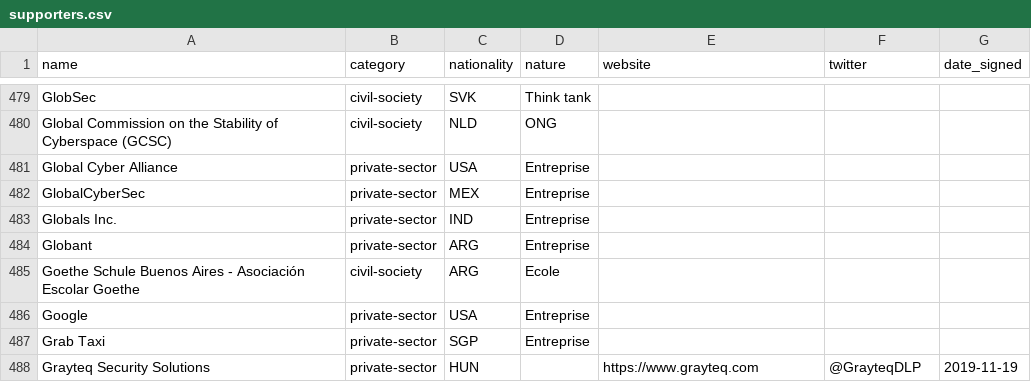
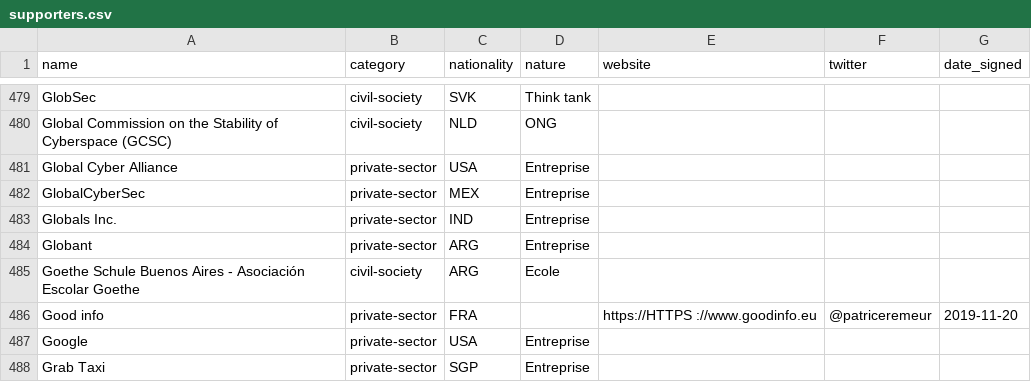
Before and after one commit to ambanum/ParisCall, a CSV file: supporters.csv, drawn as a sheet; only a part is shown, gaps mark what is left out; the shorter side is filled out with more unchanged rows; the diff names each change by its address in the sheet, - before the commit and + after, or states it on an @@ line.

Commit message:
Add Good info supporter [skip ci]

```diff
--- a/supporters.csv
+++ b/supporters.csv
+row 486: Good info | private-sector | FRA |  | https://HTTPS ://www.goodinfo.eu | @patriceremeur | 2019-11-20
```
Also changed, not shown: 8 other files.
